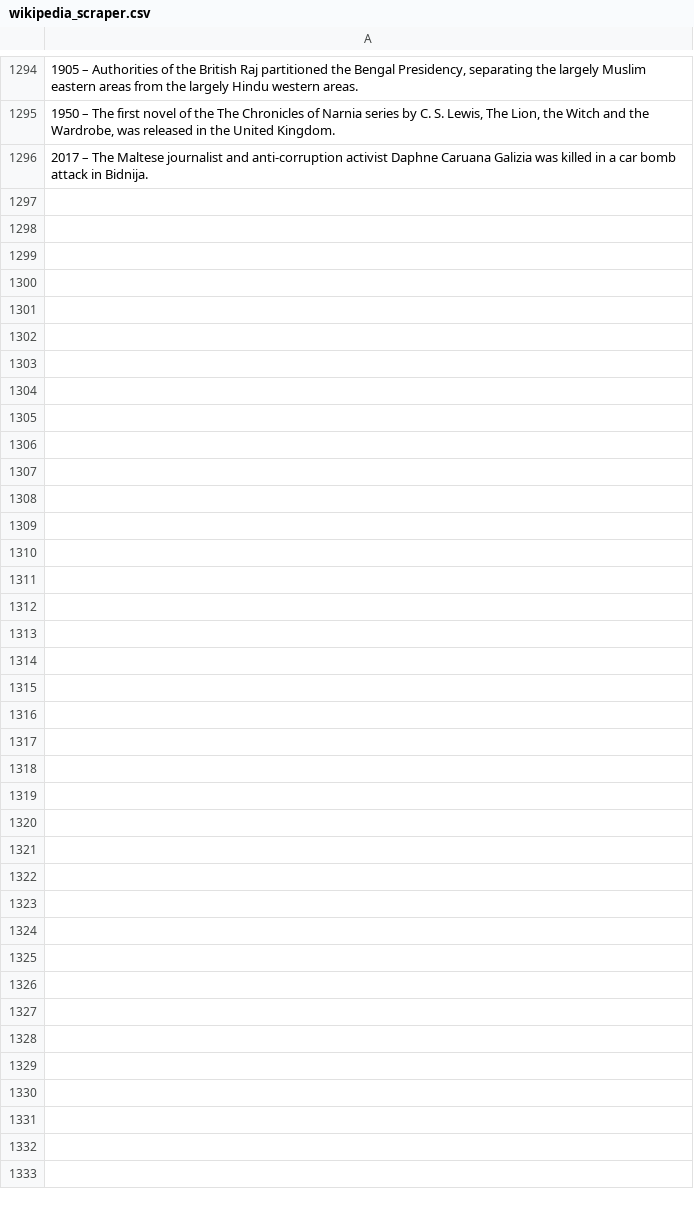
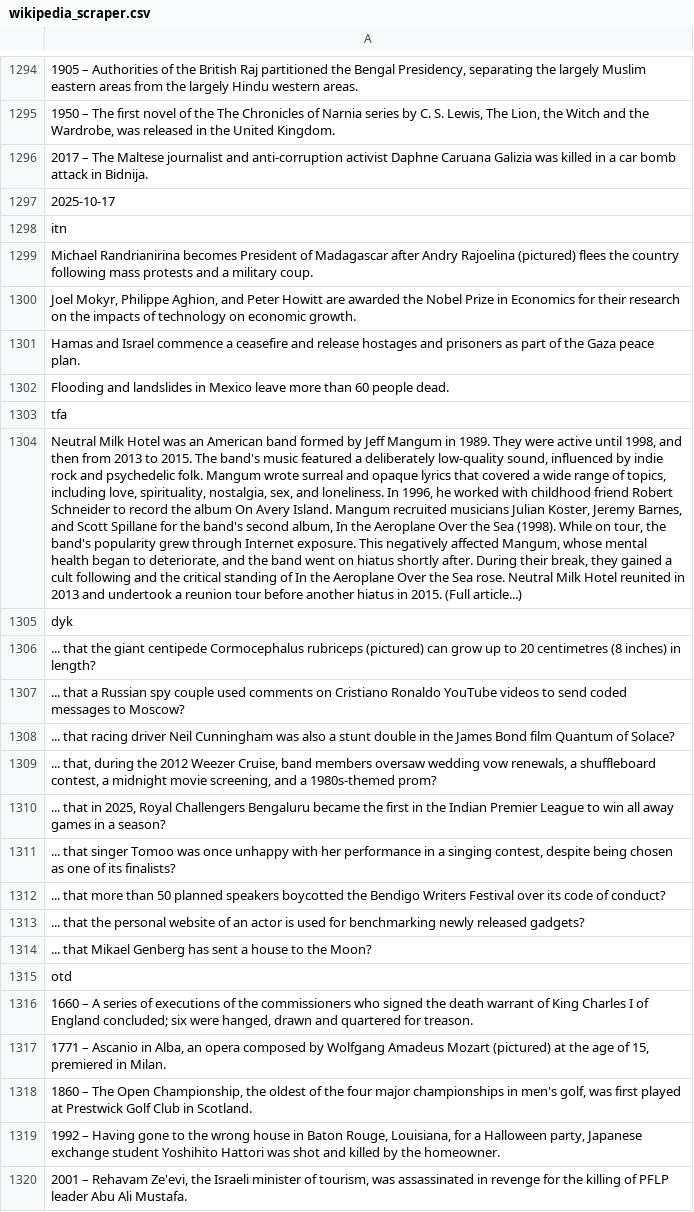
Before and after one commit to TobyP3/WebScraper, a CSV file: data/wikipedia_scraper.csv, drawn as a sheet; only a part is shown, gaps mark what is left out; the diff names each change by its address in the sheet, - before the commit and + after, or states it on an @@ line.

```diff
--- a/data/wikipedia_scraper.csv
+++ b/data/wikipedia_scraper.csv
+row 1297: 2025-10-17
+row 1298: itn
+row 1299: Michael Randrianirina becomes President of Madagascar after Andry Rajoelina (pictured) flees the country following mass protests and a military coup.
+row 1300: Joel Mokyr, Philippe Aghion, and Peter Howitt are awarded the Nobel Prize in Economics for their research on the impacts of technology on economic growth.
+row 1301: Hamas and Israel commence a ceasefire and release hostages and prisoners as part of the Gaza peace plan.
+row 1302: Flooding and landslides in Mexico leave more than 60 people dead.
+row 1303: tfa
+row 1304: Neutral Milk Hotel was an American band formed by Jeff Mangum in 1989. They were active until 1998, and then from 2013 to 2015. The band's music featured a deliberately low-quality sound, influenced by indie rock and psychedelic folk. Mangum wrote surreal and opaque lyrics that covered a wide range of topics, including love, spirituality, nostalgia, sex, and loneliness. In 1996, he worked with childhood friend Robert Schneider to record the album On Avery Island. Mangum recruited musicians Julian Koster, Jeremy Barnes, and Scott Spillane for the band's second album, In the Aeroplane Over the Sea (1998). While on tour, the band's popularity grew through Internet exposure. This negatively affected Mangum, whose mental health began to deteriorate, and the band went on hiatus shortly after. During their break, they gained a cult following and the critical standing of In the Aeroplane Over the Sea rose. Neutral Milk Hotel reunited in 2013 and undertook a reunion tour before another hiatus in 2015. (Full article...)
+row 1305: dyk
+row 1306: ... that the giant centipede Cormocephalus rubriceps (pictured) can grow up to 20 centimetres (8 inches) in length?
+row 1307: ... that a Russian spy couple used comments on Cristiano Ronaldo YouTube videos to send coded messages to Moscow?
+row 1308: ... that racing driver Neil Cunningham was also a stunt double in the James Bond film Quantum of Solace?
+row 1309: ... that, during the 2012 Weezer Cruise, band members oversaw wedding vow renewals, a shuffleboard contest, a midnight movie screening, and a 1980s-themed prom?
+row 1310: ... that in 2025, Royal Challengers Bengaluru became the first in the Indian Premier League to win all away games in a season?
+row 1311: ... that singer Tomoo was once unhappy with her performance in a singing contest, despite being chosen as one of its finalists?
+row 1312: ... that more than 50 planned speakers boycotted the Bendigo Writers Festival over its code of conduct?
+row 1313: ... that the personal website of an actor is used for benchmarking newly released gadgets?
+row 1314: ... that Mikael Genberg has sent a house to the Moon?
+row 1315: otd
+row 1316: 1660 – A series of executions of the commissioners who signed the death warrant of King Charles I of England concluded; six were hanged, drawn and quartered for treason.
+row 1317: 1771 – Ascanio in Alba, an opera composed by Wolfgang Amadeus Mozart (pictured) at the age of 15, premiered in Milan.
+row 1318: 1860 – The Open Championship, the oldest of the four major championships in men's golf, was first played at Prestwick Golf Club in Scotland.
+row 1319: 1992 – Having gone to the wrong house in Baton Rouge, Louisiana, for a Halloween party, Japanese exchange student Yoshihito Hattori was shot and killed by the homeowner.
+row 1320: 2001 – Rehavam Ze'evi, the Israeli minister of tourism, was assassinated in revenge for the killing of PFLP leader Abu Ali Mustafa.
```
